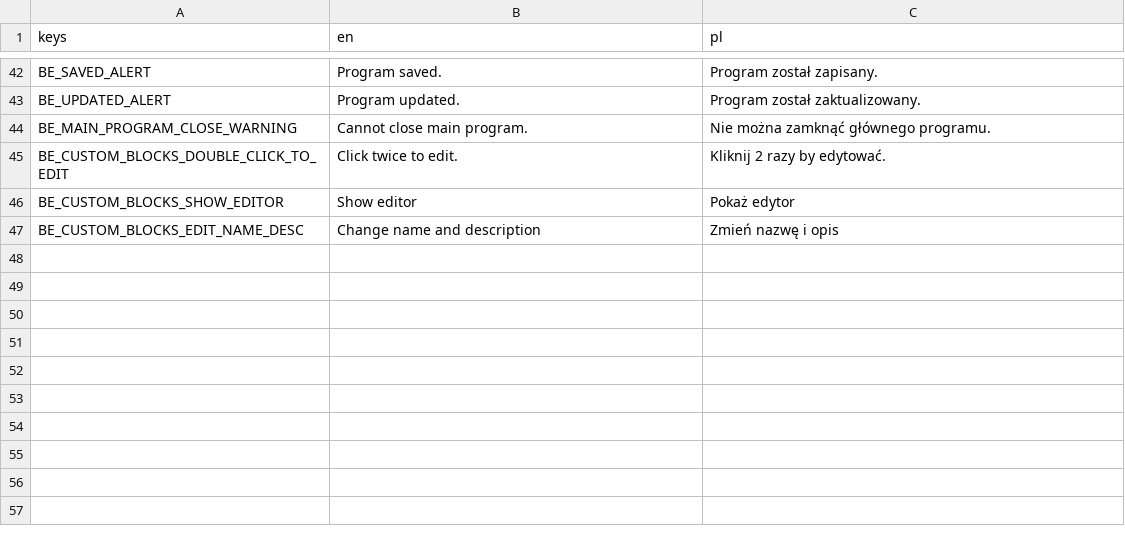
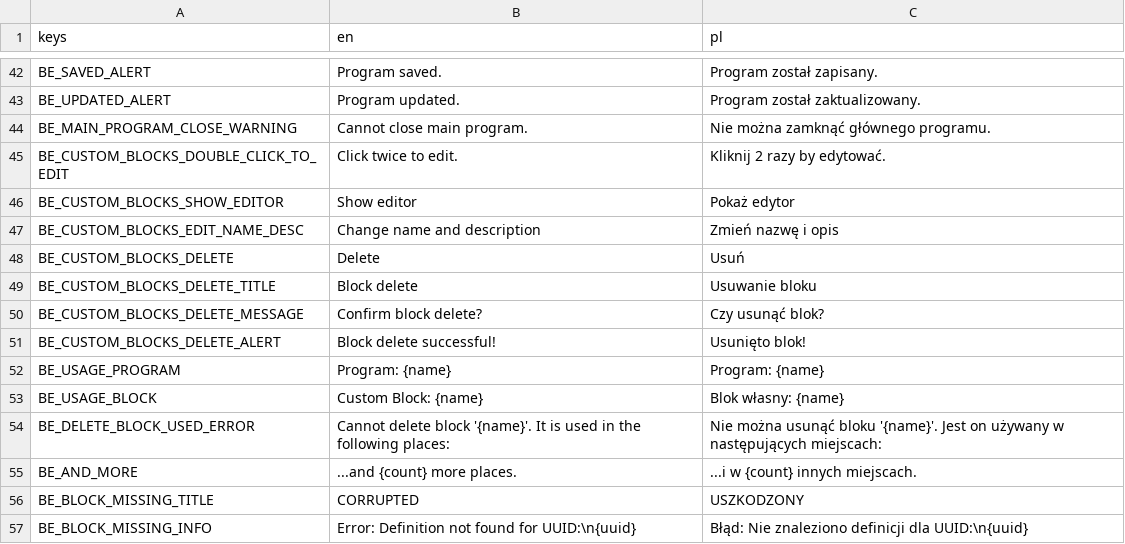
Before and after one commit to doonay21/hive_client, a CSV file: translations/translations_brain_editor.csv, drawn as a sheet; only a part is shown, gaps mark what is left out.

```diff
--- a/translations/translations_brain_editor.csv
+++ b/translations/translations_brain_editor.csv
@@ -47 +47,11 @@ BE_CUSTOM_BLOCKS_SHOW_EDITOR,"Show editor","Pokaż edytor"
 BE_CUSTOM_BLOCKS_EDIT_NAME_DESC,"Change name and description","Zmień nazwę i opis"
+BE_CUSTOM_BLOCKS_DELETE,"Delete","Usuń"
+BE_CUSTOM_BLOCKS_DELETE_TITLE,"Block delete","Usuwanie bloku"
+BE_CUSTOM_BLOCKS_DELETE_MESSAGE,"Confirm block delete?","Czy usunąć blok?"
+BE_CUSTOM_BLOCKS_DELETE_ALERT,"Block delete successful!","Usunięto blok!"
+BE_USAGE_PROGRAM,"Program: {name}","Program: {name}"
+BE_USAGE_BLOCK,"Custom Block: {name}","Blok własny: {name}"
+BE_DELETE_BLOCK_USED_ERROR,"Cannot delete block '{name}'. It is used in the following places:","Nie można usunąć bloku '{name}'. Jest on używany w następujących miejscach:"
+BE_AND_MORE,"...and {count} more places.","...i w {count} innych miejscach."
+BE_BLOCK_MISSING_TITLE,"CORRUPTED","USZKODZONY"
+BE_BLOCK_MISSING_INFO,"Error: Definition not found for UUID:\n{uuid}","Błąd: Nie znaleziono definicji dla UUID:\n{uuid}"
```
Also changed, not shown: translations/translations_main.csv, 14 other files.
